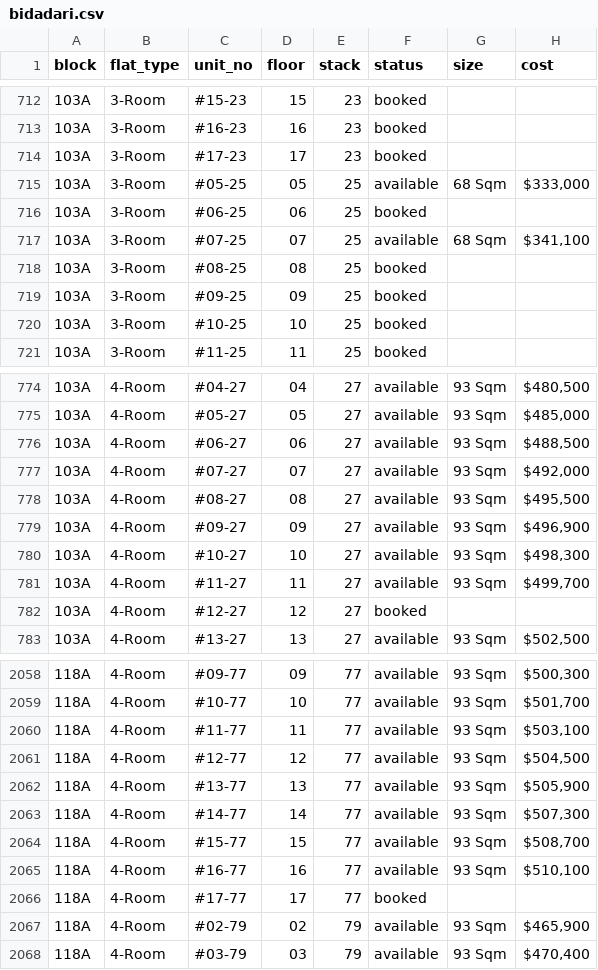
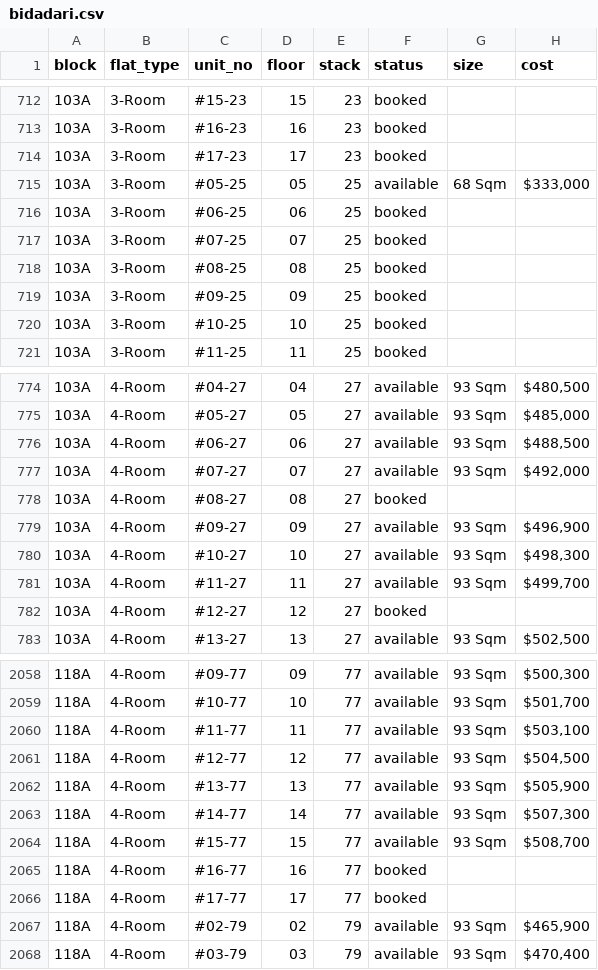
Before and after one commit to ffaeiouff/Bidadari-Oasis, a CSV file: data/bidadari.csv, drawn as a sheet; only a part is shown, gaps mark what is left out; the diff names each change by its address in the sheet, - before the commit and + after, or states it on an @@ line.

Commit message:
Updated data on Thu May 19 16:29:41 SGT 2016

```diff
--- a/data/bidadari.csv
+++ b/data/bidadari.csv
-F717 (status): available
+F717 (status): booked
-G717 (size): 68 Sqm
+G717 (size): (empty)
-H717 (cost): $341,100
+H717 (cost): (empty)
-F778 (status): available
+F778 (status): booked
-G778 (size): 93 Sqm
+G778 (size): (empty)
-H778 (cost): $495,500
+H778 (cost): (empty)
-F2065 (status): available
+F2065 (status): booked
-G2065 (size): 93 Sqm
+G2065 (size): (empty)
-H2065 (cost): $510,100
+H2065 (cost): (empty)
```
Also changed, not shown: 2 other files.
